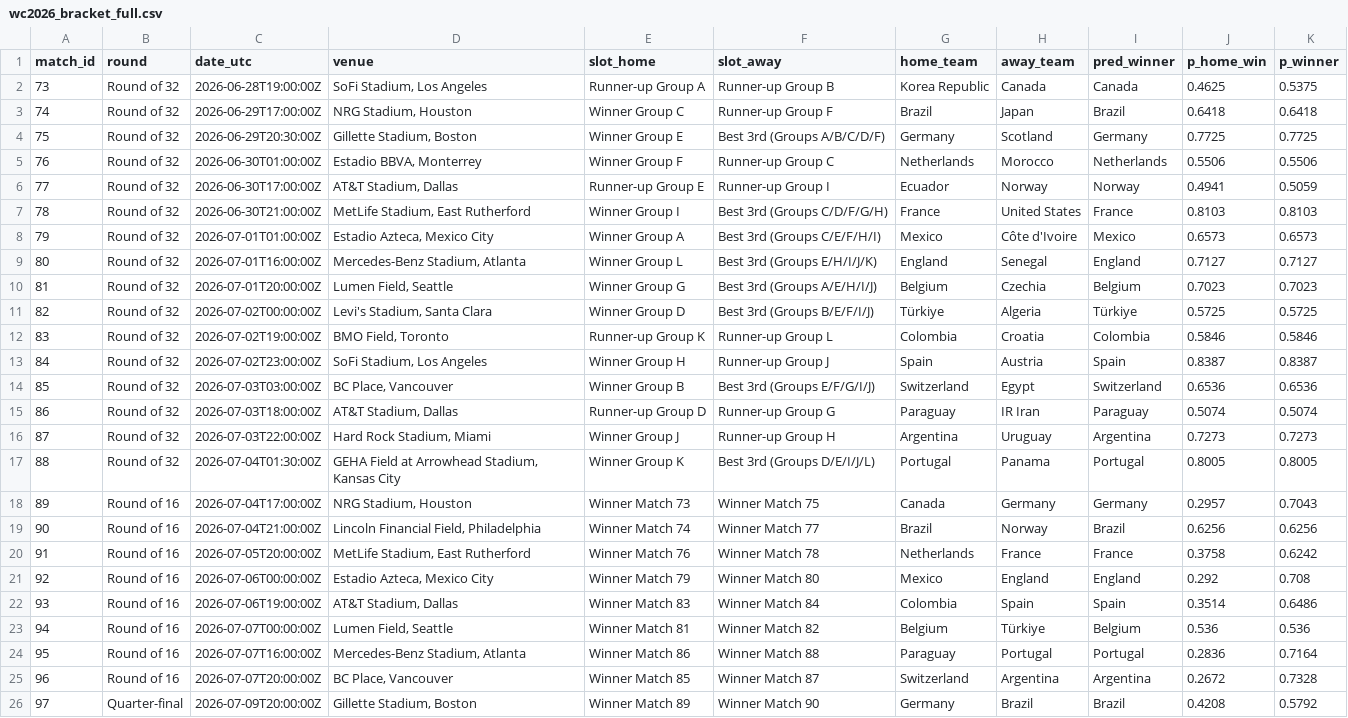
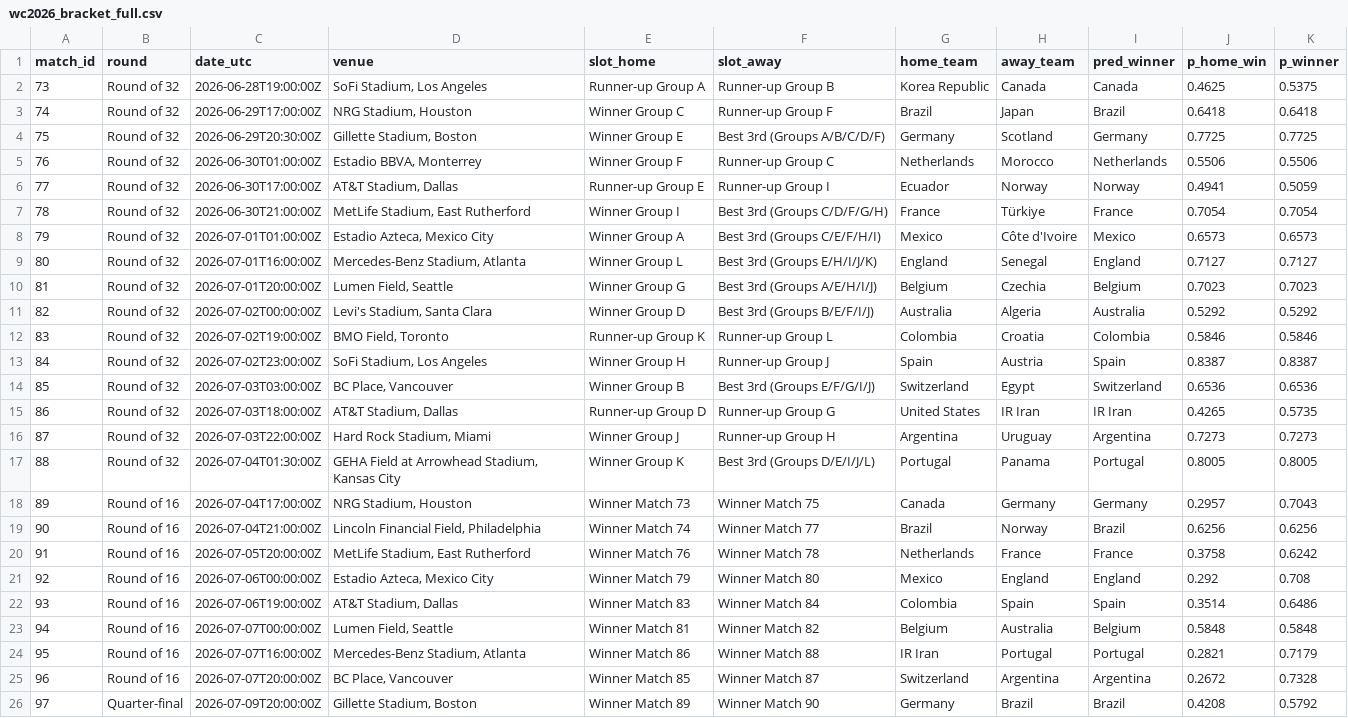
Before and after one commit to Ammar8065/fifa-world-cup-2026, a CSV file: Data/simulated/wc2026_bracket_full.csv, drawn as a sheet; only a part is shown.

```diff
--- a/Data/simulated/wc2026_bracket_full.csv
+++ b/Data/simulated/wc2026_bracket_full.csv
@@ -6,3 +6,3 @@ match_id,round,date_utc,venue,slot_home,slot_away,home_team,away_team,pred_winne
 77,Round of 32,2026-06-30T17:00:00Z,"AT&T Stadium, Dallas",Runner-up Group E,Runner-up Group I,Ecuador,Norway,Norway,0.4941,0.5059
-78,Round of 32,2026-06-30T21:00:00Z,"MetLife Stadium, East Rutherford",Winner Group I,Best 3rd (Groups C/D/F/G/H),France,United States,France,0.8103,0.8103
+78,Round of 32,2026-06-30T21:00:00Z,"MetLife Stadium, East Rutherford",Winner Group I,Best 3rd (Groups C/D/F/G/H),France,Türkiye,France,0.7054,0.7054
 79,Round of 32,2026-07-01T01:00:00Z,"Estadio Azteca, Mexico City",Winner Group A,Best 3rd (Groups C/E/F/H/I),Mexico,Côte d'Ivoire,Mexico,0.6573,0.6573
@@ -10,3 +10,3 @@ match_id,round,date_utc,venue,slot_home,slot_away,home_team,away_team,pred_winne
 81,Round of 32,2026-07-01T20:00:00Z,"Lumen Field, Seattle",Winner Group G,Best 3rd (Groups A/E/H/I/J),Belgium,Czechia,Belgium,0.7023,0.7023
-82,Round of 32,2026-07-02T00:00:00Z,"Levi's Stadium, Santa Clara",Winner Group D,Best 3rd (Groups B/E/F/I/J),Türkiye,Algeria,Türkiye,0.5725,0.5725
+82,Round of 32,2026-07-02T00:00:00Z,"Levi's Stadium, Santa Clara",Winner Group D,Best 3rd (Groups B/E/F/I/J),Australia,Algeria,Australia,0.5292,0.5292
 83,Round of 32,2026-07-02T19:00:00Z,"BMO Field, Toronto",Runner-up Group K,Runner-up Group L,Colombia,Croatia,Colombia,0.5846,0.5846
@@ -14,3 +14,3 @@ match_id,round,date_utc,venue,slot_home,slot_away,home_team,away_team,pred_winne
 85,Round of 32,2026-07-03T03:00:00Z,"BC Place, Vancouver",Winner Group B,Best 3rd (Groups E/F/G/I/J),Switzerland,Egypt,Switzerland,0.6536,0.6536
-86,Round of 32,2026-07-03T18:00:00Z,"AT&T Stadium, Dallas",Runner-up Group D,Runner-up Group G,Paraguay,IR Iran,Paraguay,0.5074,0.5074
+86,Round of 32,2026-07-03T18:00:00Z,"AT&T Stadium, Dallas",Runner-up Group D,Runner-up Group G,United States,IR Iran,IR Iran,0.4265,0.5735
 87,Round of 32,2026-07-03T22:00:00Z,"Hard Rock Stadium, Miami",Winner Group J,Runner-up Group H,Argentina,Uruguay,Argentina,0.7273,0.7273
@@ -22,4 +22,4 @@ match_id,round,date_utc,venue,slot_home,slot_away,home_team,away_team,pred_winne
 93,Round of 16,2026-07-06T19:00:00Z,"AT&T Stadium, Dallas",Winner Match 83,Winner Match 84,Colombia,Spain,Spain,0.3514,0.6486
-94,Round of 16,2026-07-07T00:00:00Z,"Lumen Field, Seattle",Winner Match 81,Winner Match 82,Belgium,Türkiye,Belgium,0.536,0.536
-95,Round of 16,2026-07-07T16:00:00Z,"Mercedes-Benz Stadium, Atlanta",Winner Match 86,Winner Match 88,Paraguay,Portugal,Portugal,0.2836,0.7164
+94,Round of 16,2026-07-07T00:00:00Z,"Lumen Field, Seattle",Winner Match 81,Winner Match 82,Belgium,Australia,Belgium,0.5848,0.5848
+95,Round of 16,2026-07-07T16:00:00Z,"Mercedes-Benz Stadium, Atlanta",Winner Match 86,Winner Match 88,IR Iran,Portugal,Portugal,0.2821,0.7179
 96,Round of 16,2026-07-07T20:00:00Z,"BC Place, Vancouver",Winner Match 85,Winner Match 87,Switzerland,Argentina,Argentina,0.2672,0.7328
```
Also changed, not shown: Data/simulated/wc2026_bracket_predictions.csv, Data/simulated/wc2026_champion_probabilities.csv, 10 other files.
